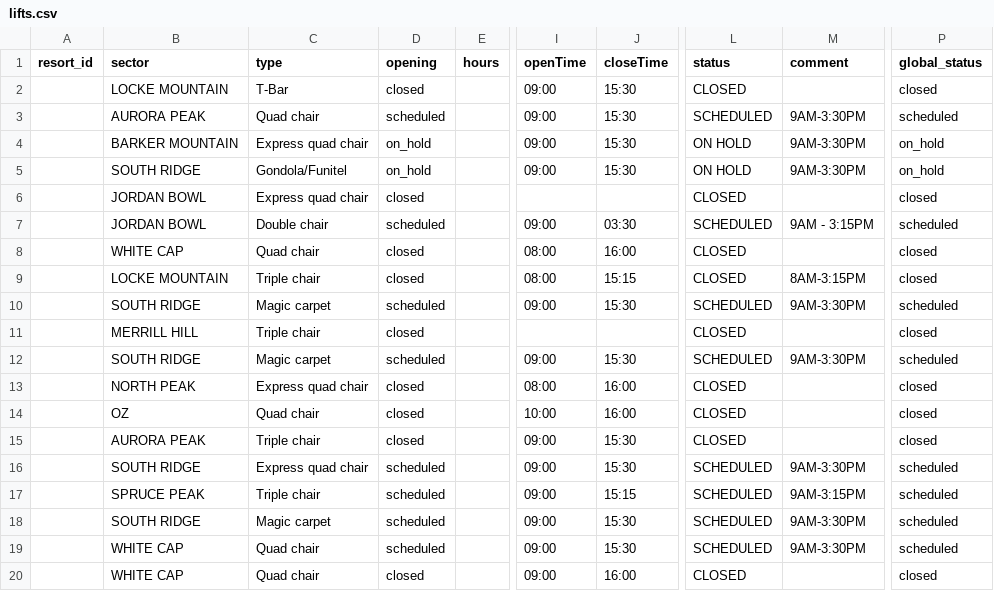
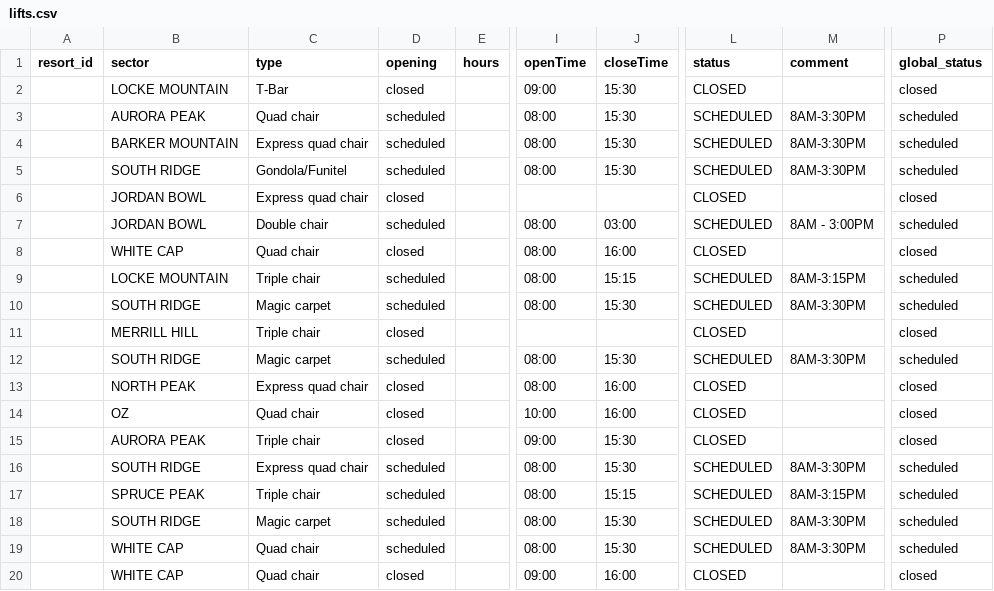
Before and after one commit to abkfenris/SundayRiverConditions, a CSV file: lifts.csv, drawn as a sheet; only a part is shown, gaps mark what is left out; the diff names each change by its address in the sheet, - before the commit and + after, or states it on an @@ line.

```diff
--- a/lifts.csv
+++ b/lifts.csv
-I3:I5 (openTime): 09:00
+I3:I5 (openTime): 08:00
-M3:M5 (comment): 9AM-3:30PM
+M3:M5 (comment): 8AM-3:30PM
-D4:D5 (opening): on_hold
+D4:D5 (opening): scheduled
-L4:L5 (status): ON HOLD
+L4:L5 (status): SCHEDULED
-P4:P5 (global_status): on_hold
+P4:P5 (global_status): scheduled
-I7 (openTime): 09:00
+I7 (openTime): 08:00
-J7 (closeTime): 03:30
+J7 (closeTime): 03:00
-M7 (comment): 9AM - 3:15PM
+M7 (comment): 8AM - 3:00PM
-D9 (opening): closed
+D9 (opening): scheduled
-L9 (status): CLOSED
+L9 (status): SCHEDULED
-P9 (global_status): closed
+P9 (global_status): scheduled
-I10 (openTime): 09:00
+I10 (openTime): 08:00
-M10 (comment): 9AM-3:30PM
+M10 (comment): 8AM-3:30PM
-I12 (openTime): 09:00
+I12 (openTime): 08:00
-M12 (comment): 9AM-3:30PM
+M12 (comment): 8AM-3:30PM
-I16:I19 (openTime): 09:00
+I16:I19 (openTime): 08:00
-M16 (comment): 9AM-3:30PM
+M16 (comment): 8AM-3:30PM
-M17 (comment): 9AM-3:15PM
+M17 (comment): 8AM-3:15PM
-M18:M19 (comment): 9AM-3:30PM
+M18:M19 (comment): 8AM-3:30PM
```
Also changed, not shown: trails.csv, 1 other file.
